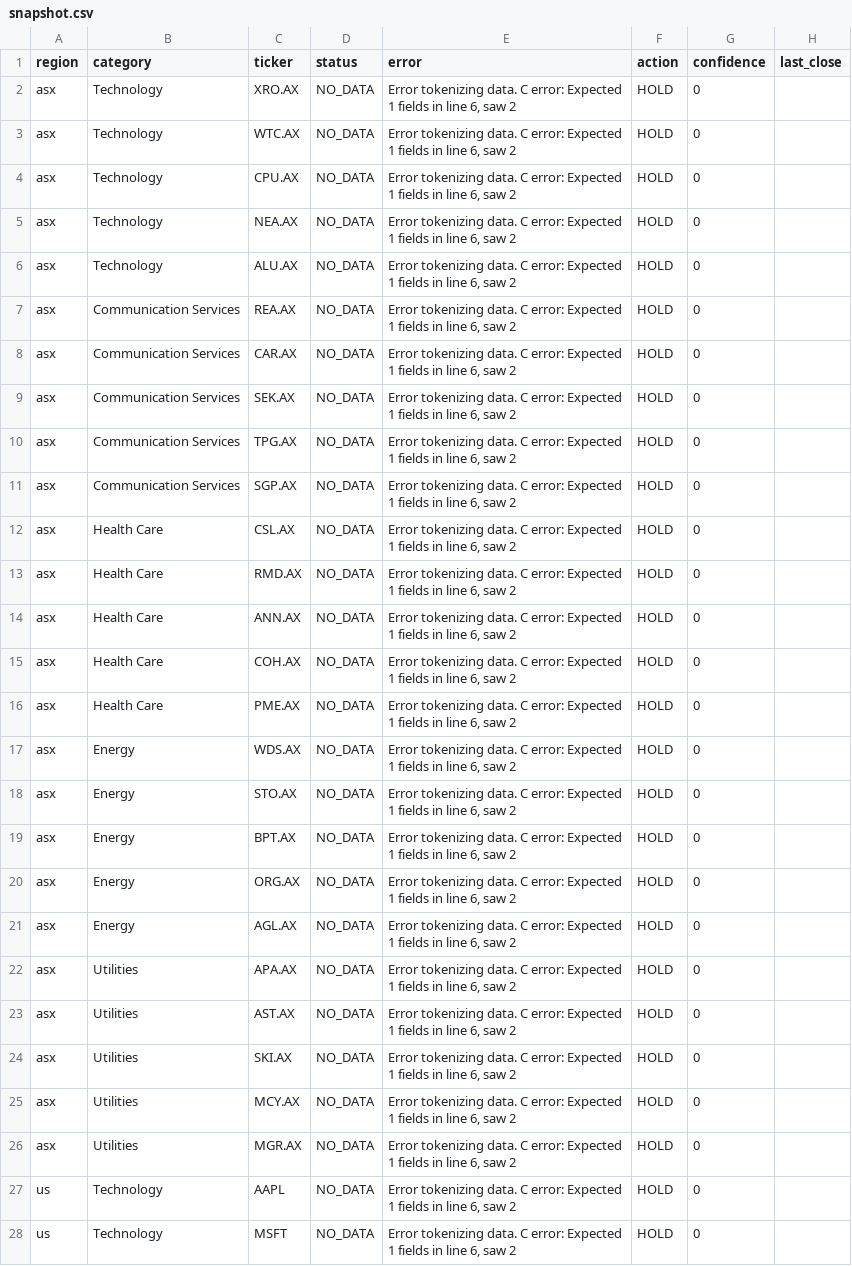
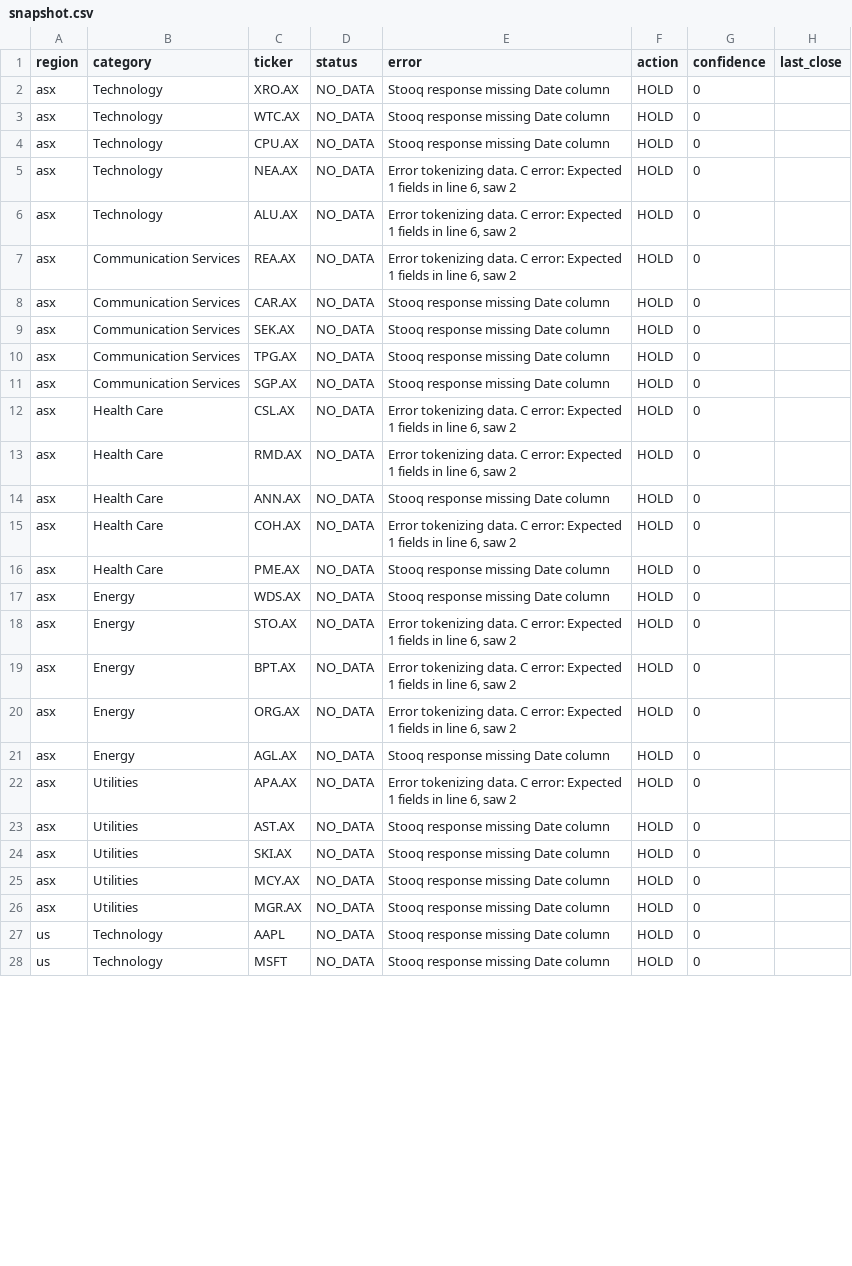
Before and after one commit to Spektre2023/stock-analysis-system, a CSV file: docs/data/snapshot.csv, drawn as a sheet; only a part is shown; the diff covers the shown part only; the diff names each change by its address in the sheet, - before the commit and + after, or states it on an @@ line.

```diff
--- a/docs/data/snapshot.csv
+++ b/docs/data/snapshot.csv
-E2:E4 (error): Error tokenizing data. C error: Expected 1 fields in line 6, saw 2
+E2:E4 (error): Stooq response missing Date column
-E8:E11 (error): Error tokenizing data. C error: Expected 1 fields in line 6, saw 2
+E8:E11 (error): Stooq response missing Date column
-E14 (error): Error tokenizing data. C error: Expected 1 fields in line 6, saw 2
+E14 (error): Stooq response missing Date column
-E16:E17 (error): Error tokenizing data. C error: Expected 1 fields in line 6, saw 2
+E16:E17 (error): Stooq response missing Date column
-E21 (error): Error tokenizing data. C error: Expected 1 fields in line 6, saw 2
+E21 (error): Stooq response missing Date column
-E23:E28 (error): Error tokenizing data. C error: Expected 1 fields in line 6, saw 2
+E23:E28 (error): Stooq response missing Date column
```
Also changed, not shown: 11 edited cells elsewhere in this file, 3 other files.
